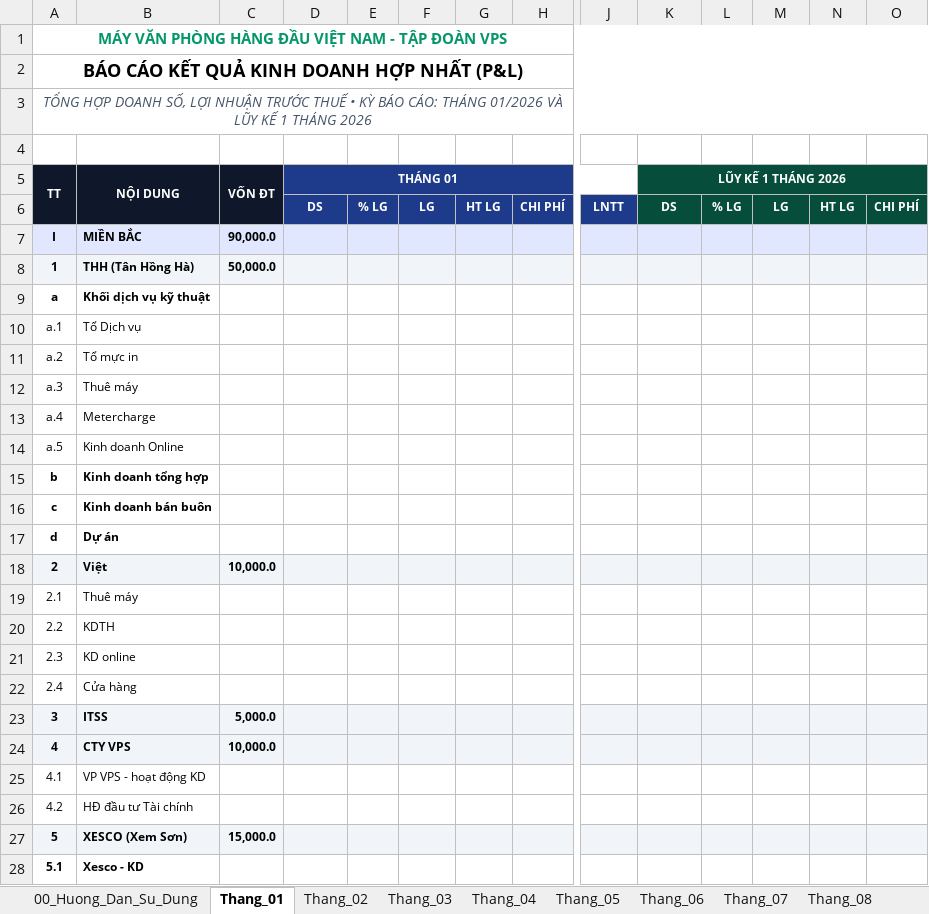
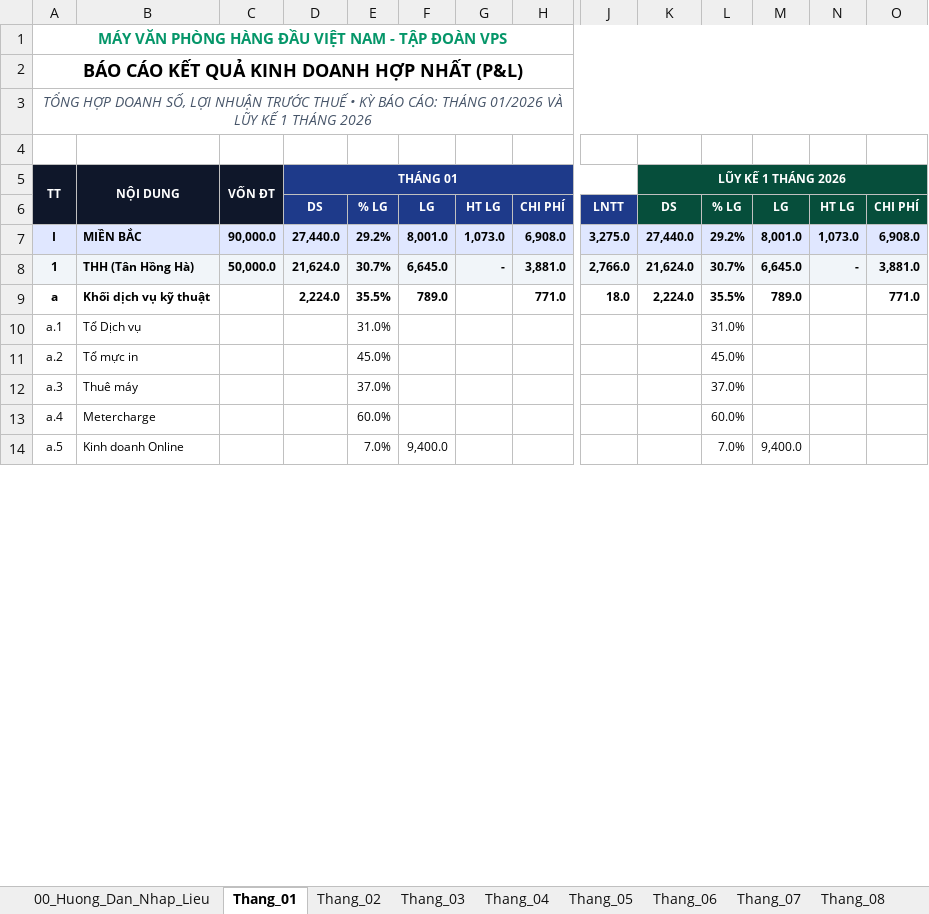
Before and after one commit to vanhaitech86-lab/vps-dashboard, an Excel workbook: Template_Bao_Cao_KQKD_Hop_Nhat_VPS.xlsx, sheet Thang_01, drawn as a sheet; only a part is shown, gaps mark what is left out; values as stored, in another font and other column widths than the file's, no borders; removed rows and columns are numbered as before the commit, all else as after; rows hold the shown columns only; the diff covers the shown part only; the diff names each change by its address in the sheet, - before the commit and + after, or states it on an @@ line.

```diff
--- a/Template_Bao_Cao_KQKD_Hop_Nhat_VPS.xlsx (sheet Thang_01)
+++ b/Template_Bao_Cao_KQKD_Hop_Nhat_VPS.xlsx (sheet Thang_01)
-sheet tab: 00_Huong_Dan_Su_Dung
+sheet tab: 00_Huong_Dan_Nhap_Lieu
-row 7: I | MIỀN BẮC | 90,000.0
-row 8: 1 | THH (Tân Hồng Hà) | 50,000.0
-row 9: a | Khối dịch vụ kỹ thuật
+row 7: I | MIỀN BẮC | 90,000.0 | 27,440.0 | 29.2% | 8,001.0 | 1,073.0 | 6,908.0 | 3,275.0 | 27,440.0 | 29.2% | 8,001.0 | 1,073.0 | 6,908.0
+row 8: 1 | THH (Tân Hồng Hà) | 50,000.0 | 21,624.0 | 30.7% | 6,645.0 | - | 3,881.0 | 2,766.0 | 21,624.0 | 30.7% | 6,645.0 | - | 3,881.0
+row 9: a | Khối dịch vụ kỹ thuật |  | 2,224.0 | 35.5% | 789.0 |  | 771.0 | 18.0 | 2,224.0 | 35.5% | 789.0 |  | 771.0
-E10: (empty)
+E10: 31.0%
-L10: (empty)
+L10: 31.0%
-E11: (empty)
+E11: 45.0%
-L11: (empty)
+L11: 45.0%
-E12: (empty)
+E12: 37.0%
-L12: (empty)
+L12: 37.0%
-E13: (empty)
+E13: 60.0%
-L13: (empty)
+L13: 60.0%
-E14: (empty)
+E14: 7.0%
-F14: (empty)
+F14: 9,400.0
-L14: (empty)
+L14: 7.0%
-M14: (empty)
+M14: 9,400.0
-row 15: b | Kinh doanh tổng hợp
-row 16: c | Kinh doanh bán buôn
-row 17: d | Dự án
-row 18: 2 | Việt | 10,000.0
-row 19: 2.1 | Thuê máy
-row 20: 2.2 | KDTH
-row 21: 2.3 | KD online
-row 22: 2.4 | Cửa hàng
-row 23: 3 | ITSS | 5,000.0
-row 24: 4 | CTY VPS | 10,000.0
-row 25: 4.1 | VP VPS - hoạt động KD
-row 26: 4.2 | HĐ đầu tư Tài chính
-row 27: 5 | XESCO (Xem Sơn) | 15,000.0
-row 28: 5.1 | Xesco - KD
```
Also changed, not shown: 31 added rows and 17 removed rows elsewhere in this sheet, sheet Thang_05, sheet Thang_06, sheet Thang_08, sheet Thang_09, sheet Thang_10, sheet Thang_11, 7 more sheets, 2 other files.
